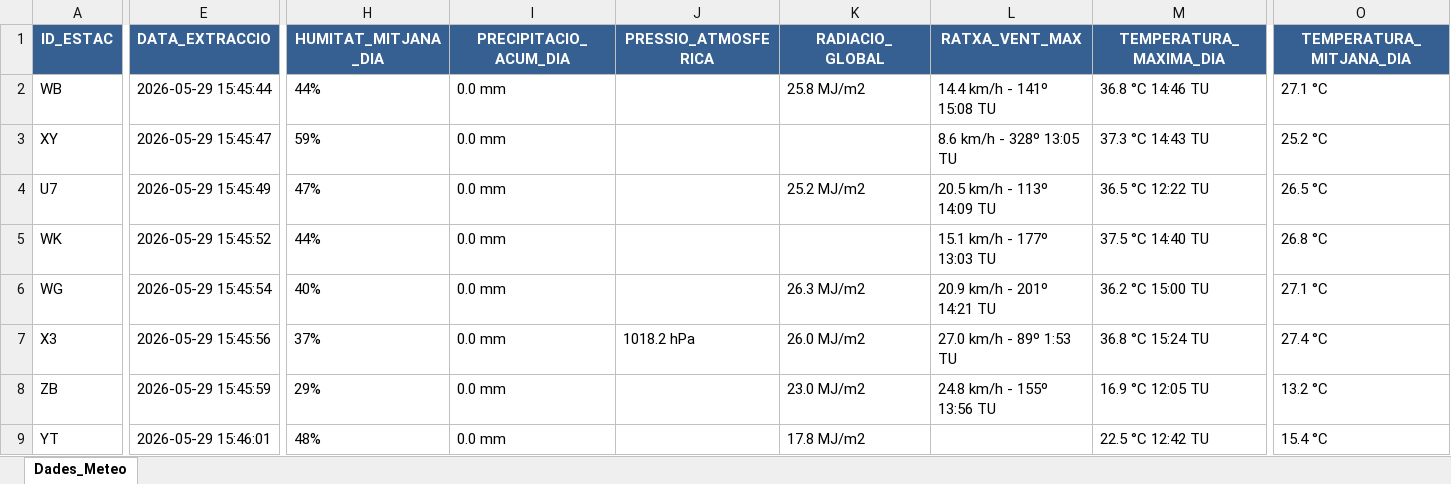
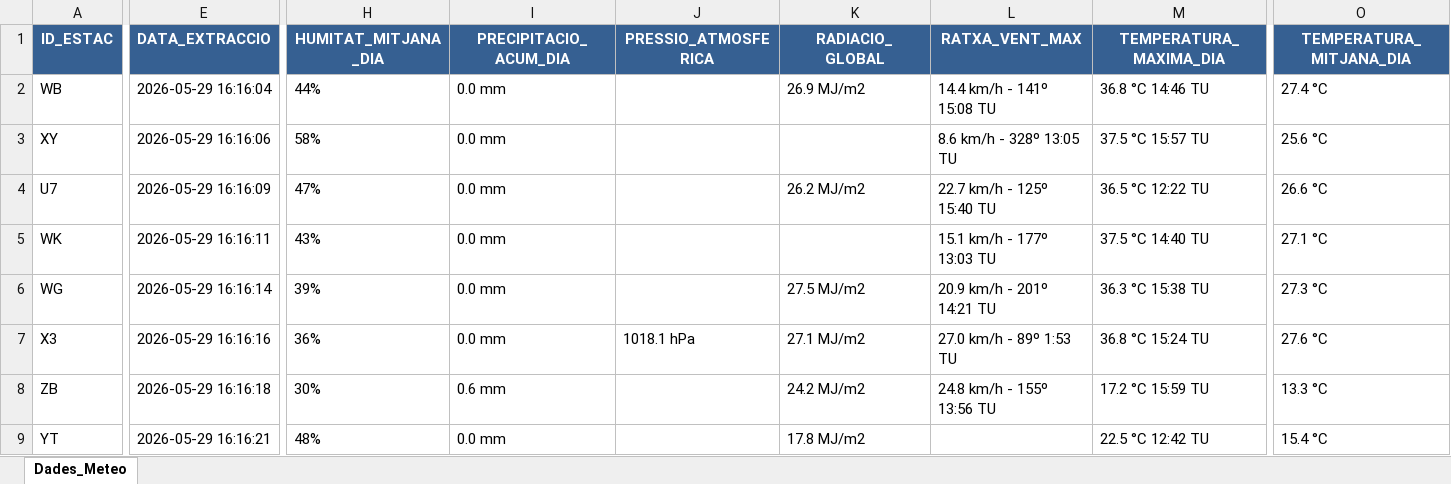
Before and after one commit to joandecorts/getdailydate, an Excel workbook: src/data/resum_diari_meteocat.xlsx, sheet Dades_Meteo, drawn as a sheet; only a part is shown, gaps mark what is left out; values as stored, in another font and other column widths than the file's, no borders; the diff covers the shown part only; the diff names each change by its address in the sheet, - before the commit and + after, or states it on an @@ line.

```diff
--- a/src/data/resum_diari_meteocat.xlsx (sheet Dades_Meteo)
+++ b/src/data/resum_diari_meteocat.xlsx (sheet Dades_Meteo)
-E2 (DATA_EXTRACCIO): 2026-05-29 15:45:44
+E2 (DATA_EXTRACCIO): 2026-05-29 16:16:04
-K2 (RADIACIO_GLOBAL): 25.8 MJ/m2
+K2 (RADIACIO_GLOBAL): 26.9 MJ/m2
-O2 (TEMPERATURA_MITJANA_DIA): 27.1 °C
+O2 (TEMPERATURA_MITJANA_DIA): 27.4 °C
-E3 (DATA_EXTRACCIO): 2026-05-29 15:45:47
+E3 (DATA_EXTRACCIO): 2026-05-29 16:16:06
-H3 (HUMITAT_MITJANA_DIA): 59%
+H3 (HUMITAT_MITJANA_DIA): 58%
-M3 (TEMPERATURA_MAXIMA_DIA): 37.3 °C 14:43 TU
+M3 (TEMPERATURA_MAXIMA_DIA): 37.5 °C 15:57 TU
-O3 (TEMPERATURA_MITJANA_DIA): 25.2 °C
+O3 (TEMPERATURA_MITJANA_DIA): 25.6 °C
-E4 (DATA_EXTRACCIO): 2026-05-29 15:45:49
+E4 (DATA_EXTRACCIO): 2026-05-29 16:16:09
-K4 (RADIACIO_GLOBAL): 25.2 MJ/m2
+K4 (RADIACIO_GLOBAL): 26.2 MJ/m2
-L4 (RATXA_VENT_MAX): 20.5 km/h - 113º 14:09 TU
+L4 (RATXA_VENT_MAX): 22.7 km/h - 125º 15:40 TU
-O4 (TEMPERATURA_MITJANA_DIA): 26.5 °C
+O4 (TEMPERATURA_MITJANA_DIA): 26.6 °C
-E5 (DATA_EXTRACCIO): 2026-05-29 15:45:52
+E5 (DATA_EXTRACCIO): 2026-05-29 16:16:11
-H5 (HUMITAT_MITJANA_DIA): 44%
+H5 (HUMITAT_MITJANA_DIA): 43%
-O5 (TEMPERATURA_MITJANA_DIA): 26.8 °C
+O5 (TEMPERATURA_MITJANA_DIA): 27.1 °C
-E6 (DATA_EXTRACCIO): 2026-05-29 15:45:54
+E6 (DATA_EXTRACCIO): 2026-05-29 16:16:14
-H6 (HUMITAT_MITJANA_DIA): 40%
+H6 (HUMITAT_MITJANA_DIA): 39%
-K6 (RADIACIO_GLOBAL): 26.3 MJ/m2
+K6 (RADIACIO_GLOBAL): 27.5 MJ/m2
-M6 (TEMPERATURA_MAXIMA_DIA): 36.2 °C 15:00 TU
+M6 (TEMPERATURA_MAXIMA_DIA): 36.3 °C 15:38 TU
-O6 (TEMPERATURA_MITJANA_DIA): 27.1 °C
+O6 (TEMPERATURA_MITJANA_DIA): 27.3 °C
-E7 (DATA_EXTRACCIO): 2026-05-29 15:45:56
+E7 (DATA_EXTRACCIO): 2026-05-29 16:16:16
-H7 (HUMITAT_MITJANA_DIA): 37%
+H7 (HUMITAT_MITJANA_DIA): 36%
-J7 (PRESSIO_ATMOSFERICA): 1018.2 hPa
+J7 (PRESSIO_ATMOSFERICA): 1018.1 hPa
-K7 (RADIACIO_GLOBAL): 26.0 MJ/m2
+K7 (RADIACIO_GLOBAL): 27.1 MJ/m2
-O7 (TEMPERATURA_MITJANA_DIA): 27.4 °C
+O7 (TEMPERATURA_MITJANA_DIA): 27.6 °C
-E8 (DATA_EXTRACCIO): 2026-05-29 15:45:59
+E8 (DATA_EXTRACCIO): 2026-05-29 16:16:18
-H8 (HUMITAT_MITJANA_DIA): 29%
+H8 (HUMITAT_MITJANA_DIA): 30%
-I8 (PRECIPITACIO_ACUM_DIA): 0.0 mm
+I8 (PRECIPITACIO_ACUM_DIA): 0.6 mm
-K8 (RADIACIO_GLOBAL): 23.0 MJ/m2
+K8 (RADIACIO_GLOBAL): 24.2 MJ/m2
-M8 (TEMPERATURA_MAXIMA_DIA): 16.9 °C 12:05 TU
+M8 (TEMPERATURA_MAXIMA_DIA): 17.2 °C 15:59 TU
-O8 (TEMPERATURA_MITJANA_DIA): 13.2 °C
+O8 (TEMPERATURA_MITJANA_DIA): 13.3 °C
-E9 (DATA_EXTRACCIO): 2026-05-29 15:46:01
+E9 (DATA_EXTRACCIO): 2026-05-29 16:16:21
```
Also changed, not shown: 592 edited cells elsewhere in this sheet, 3 other files.
